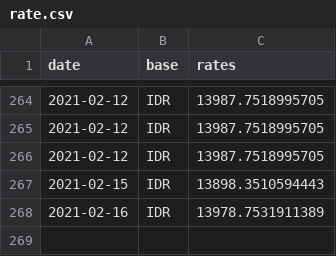
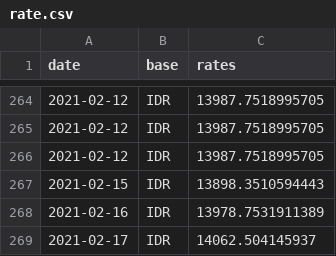
Before and after one commit to filiptronicek/euro-currency, a CSV file: data/IDR/rate.csv, drawn as a sheet; only a part is shown, gaps mark what is left out.

```diff
--- a/data/IDR/rate.csv
+++ b/data/IDR/rate.csv
@@ -268 +268,2 @@ date, base, rates
 2021-02-16,IDR,13978.7531911389
+2021-02-17,IDR,14062.504145937
```
Also changed, not shown: data/CZK/rate.csv, data/HUF/rate.csv, 30 other files.
